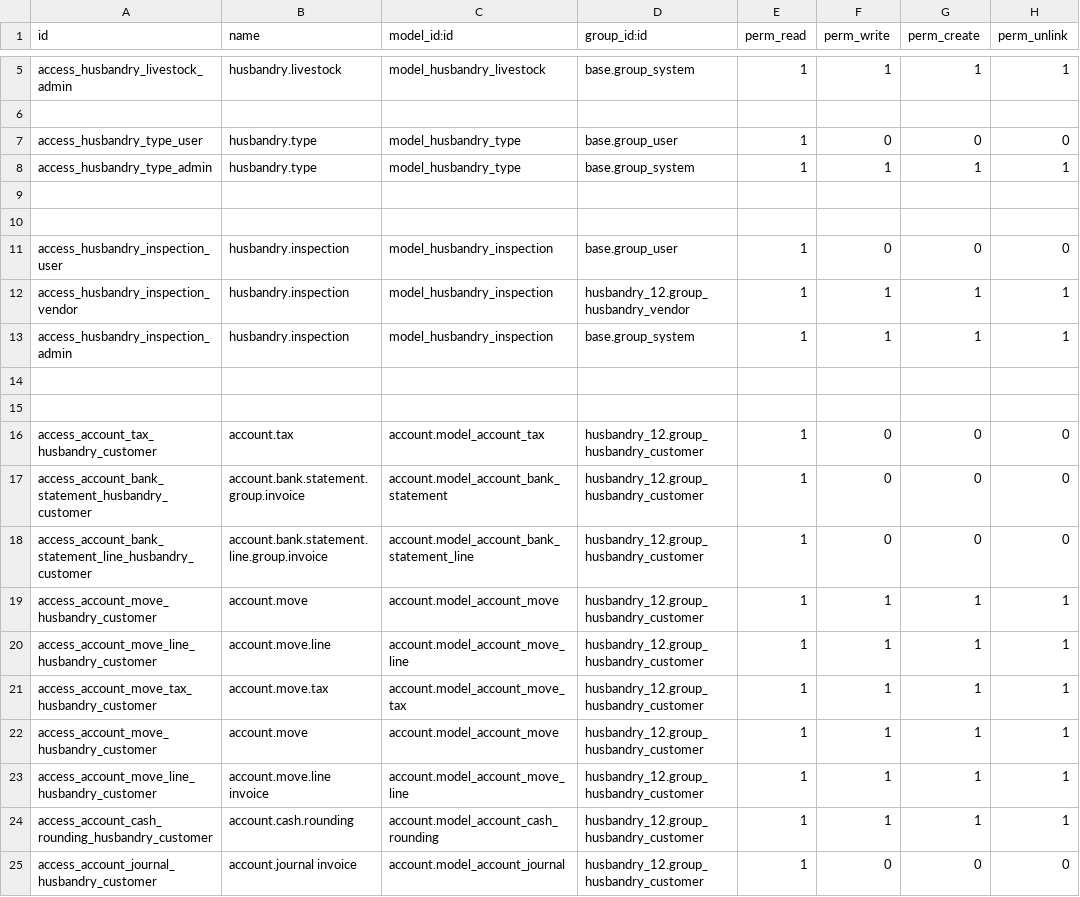
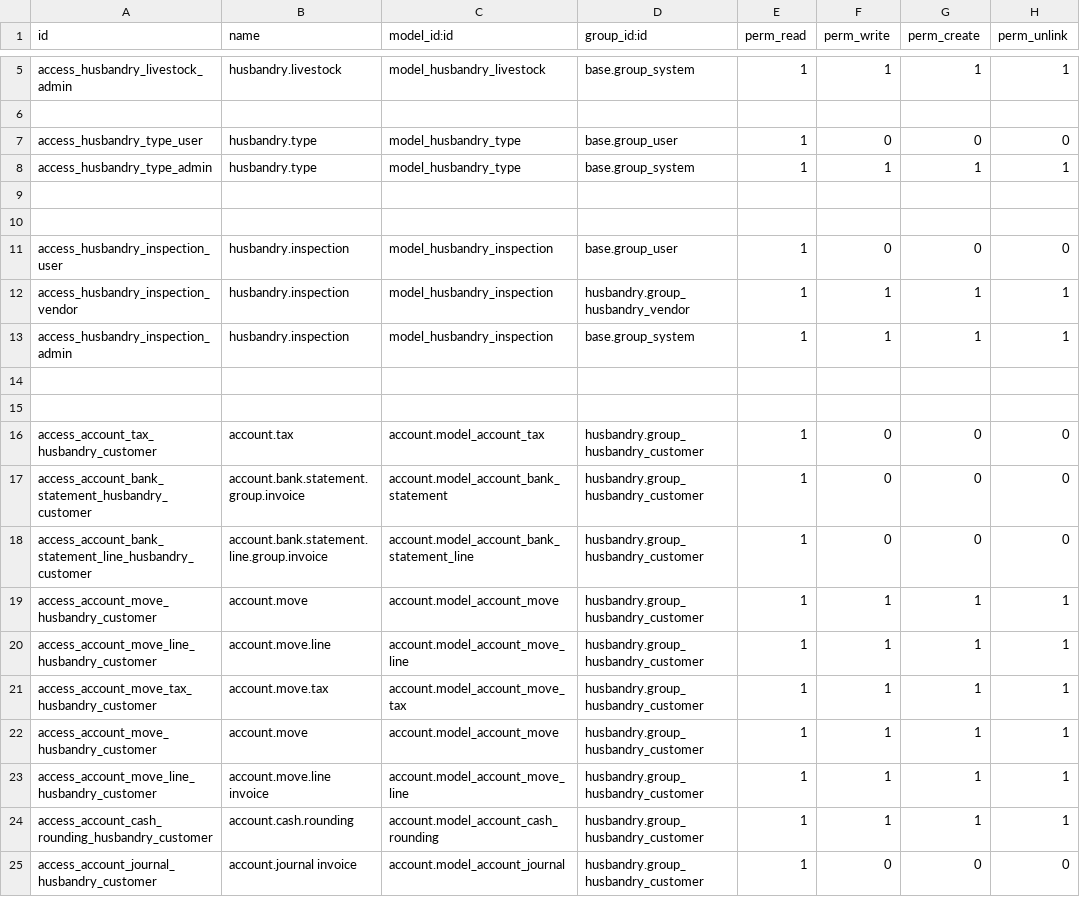
Before and after one commit to MKinanA/husbandry, a CSV file: security/ir.model.access.csv, drawn as a sheet; only a part is shown, gaps mark what is left out; the diff covers the shown part only.

Commit message:
Replaced all `"husbandry_12"` with `"husbandry"`

```diff
--- a/security/ir.model.access.csv
+++ b/security/ir.model.access.csv
@@ -11,3 +11,3 @@ access_husbandry_type_admin,husbandry.type,model_husbandry_type,base.group_syste
 access_husbandry_inspection_user,husbandry.inspection,model_husbandry_inspection,base.group_user,1,0,0,0
-access_husbandry_inspection_vendor,husbandry.inspection,model_husbandry_inspection,husbandry_12.group_husbandry_vendor,1,1,1,1
+access_husbandry_inspection_vendor,husbandry.inspection,model_husbandry_inspection,husbandry.group_husbandry_vendor,1,1,1,1
 access_husbandry_inspection_admin,husbandry.inspection,model_husbandry_inspection,base.group_system,1,1,1,1
@@ -15,11 +15,11 @@ access_husbandry_inspection_admin,husbandry.inspection,model_husbandry_inspectio
 
-access_account_tax_husbandry_customer,account.tax,account.model_account_tax,husbandry_12.group_husbandry_customer,1,0,0,0
-access_account_bank_statement_husbandry_customer,account.bank.statement.group.invoice,account.model_account_bank_statement,husbandry_12.group_husbandry_customer,1,0,0,0
-access_account_bank_statement_line_husbandry_customer,account.bank.statement.line.group.invoice,account.model_account_bank_statement_line,husbandry_12.group_husbandry_customer,1,0,0,0
-access_account_move_husbandry_customer,account.move,account.model_account_move,husbandry_12.group_husbandry_customer,1,1,1,1
-access_account_move_line_husbandry_customer,account.move.line,account.model_account_move_line,husbandry_12.group_husbandry_customer,1,1,1,1
-access_account_move_tax_husbandry_customer,account.move.tax,account.model_account_move_tax,husbandry_12.group_husbandry_customer,1,1,1,1
-access_account_move_husbandry_customer,account.move,account.model_account_move,husbandry_12.group_husbandry_customer,1,1,1,1
-access_account_move_line_husbandry_customer,account.move.line invoice,account.model_account_move_line,husbandry_12.group_husbandry_customer,1,1,1,1
-access_account_cash_rounding_husbandry_customer,account.cash.rounding,account.model_account_cash_rounding,husbandry_12.group_husbandry_customer,1,1,1,1
-access_account_journal_husbandry_customer,account.journal invoice,account.model_account_journal,husbandry_12.group_husbandry_customer,1,0,0,0
+access_account_tax_husbandry_customer,account.tax,account.model_account_tax,husbandry.group_husbandry_customer,1,0,0,0
+access_account_bank_statement_husbandry_customer,account.bank.statement.group.invoice,account.model_account_bank_statement,husbandry.group_husbandry_customer,1,0,0,0
+access_account_bank_statement_line_husbandry_customer,account.bank.statement.line.group.invoice,account.model_account_bank_statement_line,husbandry.group_husbandry_customer,1,0,0,0
+access_account_move_husbandry_customer,account.move,account.model_account_move,husbandry.group_husbandry_customer,1,1,1,1
+access_account_move_line_husbandry_customer,account.move.line,account.model_account_move_line,husbandry.group_husbandry_customer,1,1,1,1
+access_account_move_tax_husbandry_customer,account.move.tax,account.model_account_move_tax,husbandry.group_husbandry_customer,1,1,1,1
+access_account_move_husbandry_customer,account.move,account.model_account_move,husbandry.group_husbandry_customer,1,1,1,1
+access_account_move_line_husbandry_customer,account.move.line invoice,account.model_account_move_line,husbandry.group_husbandry_customer,1,1,1,1
+access_account_cash_rounding_husbandry_customer,account.cash.rounding,account.model_account_cash_rounding,husbandry.group_husbandry_customer,1,1,1,1
+access_account_journal_husbandry_customer,account.journal invoice,account.model_account_journal,husbandry.group_husbandry_customer,1,0,0,0
```
Also changed, not shown: 17 edited cells elsewhere in this file, 5 other files.
